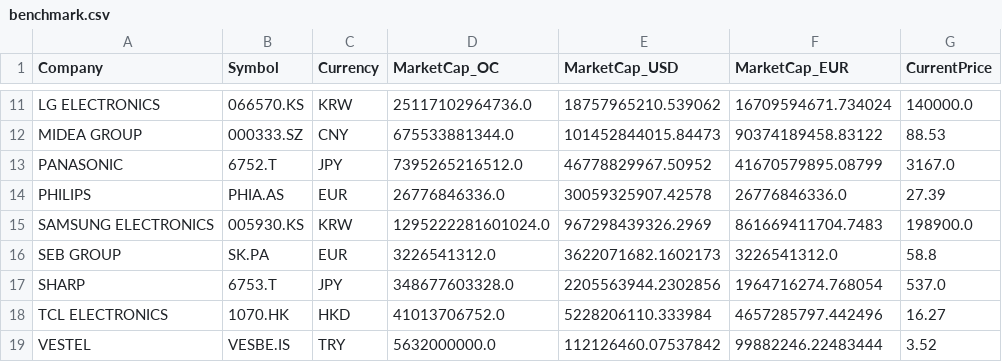
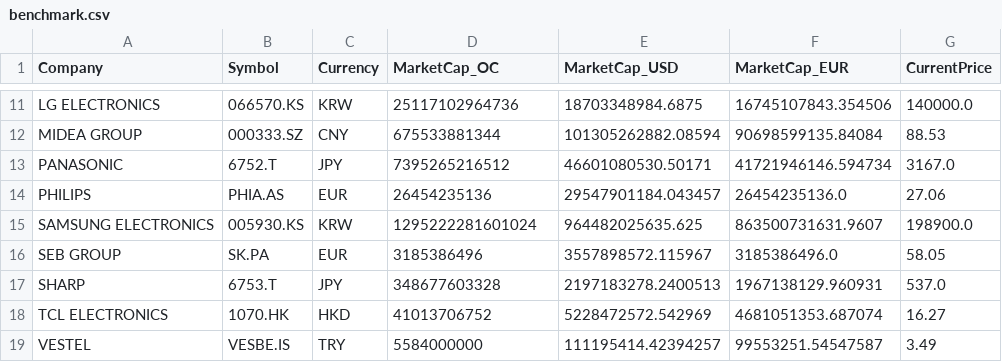
Before and after one commit to aliyigityavas/financials, a CSV file: benchmark.csv, drawn as a sheet; only a part is shown, gaps mark what is left out; the diff covers the shown part only; the diff names each change by its address in the sheet, - before the commit and + after, or states it on an @@ line.

```diff
--- a/benchmark.csv
+++ b/benchmark.csv
-D11 (MarketCap_OC): 25117102964736.0
+D11 (MarketCap_OC): 25117102964736
-E11 (MarketCap_USD): 18757965210.539062
+E11 (MarketCap_USD): 18703348984.6875
-F11 (MarketCap_EUR): 16709594671.734024
+F11 (MarketCap_EUR): 16745107843.354506
-D12 (MarketCap_OC): 675533881344.0
+D12 (MarketCap_OC): 675533881344
-E12 (MarketCap_USD): 101452844015.84473
+E12 (MarketCap_USD): 101305262882.08594
-F12 (MarketCap_EUR): 90374189458.83122
+F12 (MarketCap_EUR): 90698599135.84084
-D13 (MarketCap_OC): 7395265216512.0
+D13 (MarketCap_OC): 7395265216512
-E13 (MarketCap_USD): 46778829967.50952
+E13 (MarketCap_USD): 46601080530.50171
-F13 (MarketCap_EUR): 41670579895.08799
+F13 (MarketCap_EUR): 41721946146.594734
-D14 (MarketCap_OC): 26776846336.0
+D14 (MarketCap_OC): 26454235136
-E14 (MarketCap_USD): 30059325907.42578
+E14 (MarketCap_USD): 29547901184.043457
-F14 (MarketCap_EUR): 26776846336.0
+F14 (MarketCap_EUR): 26454235136.0
-G14 (CurrentPrice): 27.39
+G14 (CurrentPrice): 27.06
-D15 (MarketCap_OC): 1295222281601024.0
+D15 (MarketCap_OC): 1295222281601024
-E15 (MarketCap_USD): 967298439326.2969
+E15 (MarketCap_USD): 964482025635.625
-F15 (MarketCap_EUR): 861669411704.7483
+F15 (MarketCap_EUR): 863500731631.9607
-D16 (MarketCap_OC): 3226541312.0
+D16 (MarketCap_OC): 3185386496
-E16 (MarketCap_USD): 3622071682.1602173
+E16 (MarketCap_USD): 3557898572.115967
-F16 (MarketCap_EUR): 3226541312.0
+F16 (MarketCap_EUR): 3185386496.0
-G16 (CurrentPrice): 58.8
+G16 (CurrentPrice): 58.05
-D17 (MarketCap_OC): 348677603328.0
+D17 (MarketCap_OC): 348677603328
-E17 (MarketCap_USD): 2205563944.2302856
+E17 (MarketCap_USD): 2197183278.2400513
-F17 (MarketCap_EUR): 1964716274.768054
+F17 (MarketCap_EUR): 1967138129.960931
-D18 (MarketCap_OC): 41013706752.0
+D18 (MarketCap_OC): 41013706752
-E18 (MarketCap_USD): 5228206110.333984
+E18 (MarketCap_USD): 5228472572.542969
-F18 (MarketCap_EUR): 4657285797.442496
+F18 (MarketCap_EUR): 4681051353.687074
-D19 (MarketCap_OC): 5632000000.0
+D19 (MarketCap_OC): 5584000000
-E19 (MarketCap_USD): 112126460.07537842
+E19 (MarketCap_USD): 111195414.42394257
-F19 (MarketCap_EUR): 99882246.22483444
+F19 (MarketCap_EUR): 99553251.54547587
-G19 (CurrentPrice): 3.52
+G19 (CurrentPrice): 3.49
```
Also changed, not shown: 38 edited cells elsewhere in this file, historical_data.csv, statistics.csv, 3 other files.
